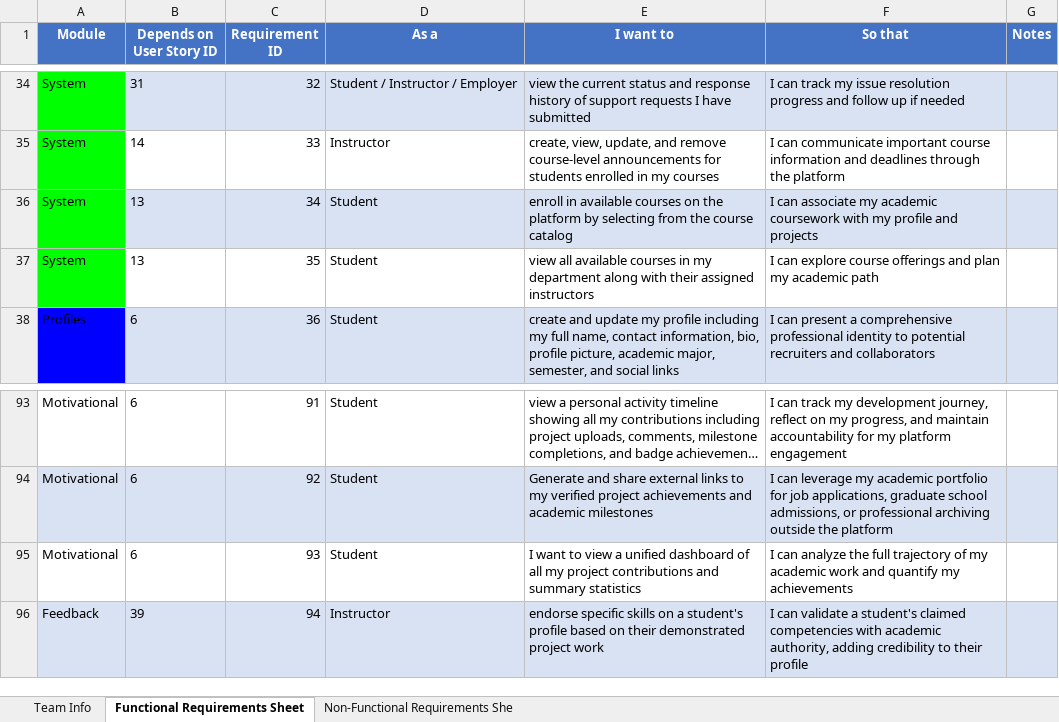
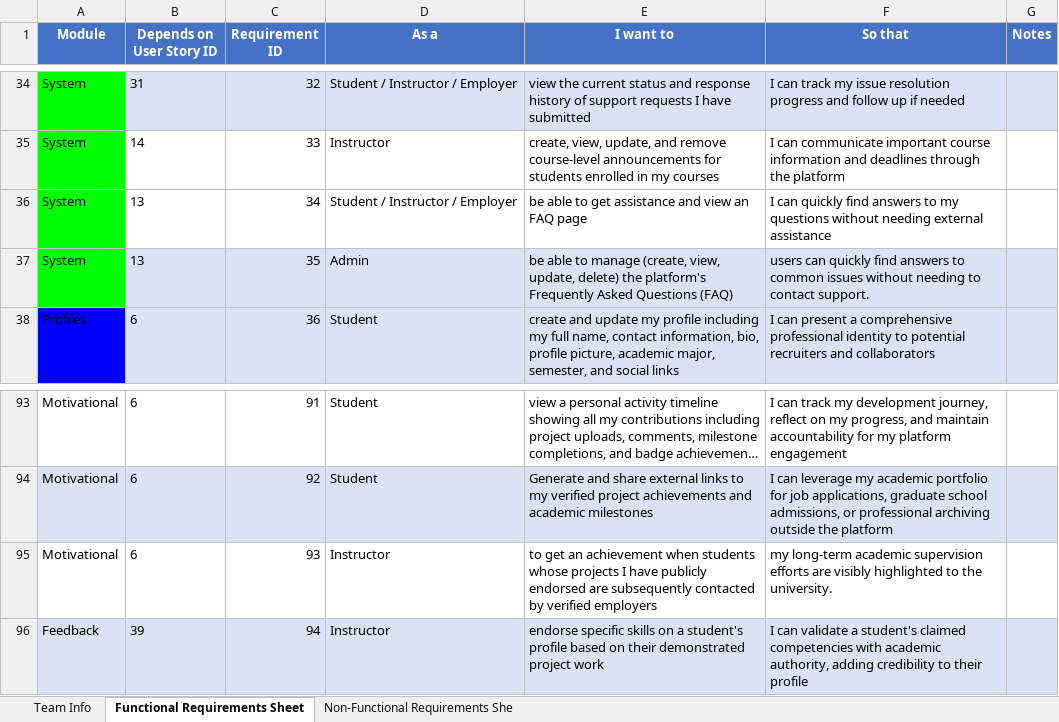
Before and after one commit to omarfouad64/polaris.js, an Excel workbook: fianl.xlsx, sheet Functional Requirements Sheet, drawn as a sheet; only a part is shown, gaps mark what is left out; long unchanged cells end in …; values as stored, in another font and other column widths than the file's, no borders; charts and pictures not drawn; the diff names each change by its address in the sheet, - before the commit and + after, or states it on an @@ line.

Commit message:
a2

```diff
--- a/fianl.xlsx (sheet Functional Requirements Sheet)
+++ b/fianl.xlsx (sheet Functional Requirements Sheet)
-B36:G36 fill: #D9E2F3
+B36:G36 fill: none
-D36 (As a): Student
+D36 (As a): Student / Instructor / Employer
-E36 (I want to): enroll in available courses on the platform by selecting from the course catalog
+E36 (I want to): be able to get assistance and view an FAQ page
-F36 (So that): I can associate my academic coursework with my profile and projects
+F36 (So that): I can quickly find answers to my questions without needing external assistance
-B37:G37 fill: none
+B37:G37 fill: #D9E2F3
-D37 (As a): Student
+D37 (As a): Admin
-E37 (I want to): view all available courses in my department along with their assigned instructors
+E37 (I want to): be able to manage (create, view, update, delete) the platform's Frequently Asked Questions (FAQ)
-F37 (So that): I can explore course offerings and plan my academic path
+F37 (So that): users can quickly find answers to common issues without needing to contact support.
-D95 (As a): Student
+D95 (As a): Instructor
-E95 (I want to): I want to view a unified dashboard of all my project contributions and summary statistics
+E95 (I want to): to get an achievement when students whose projects I have publicly endorsed are subsequently contacted by verified employers
-F95 (So that): I can analyze the full trajectory of my academic work and quantify my achievements
+F95 (So that): my long-term academic supervision efforts are visibly highlighted to the university.
```
